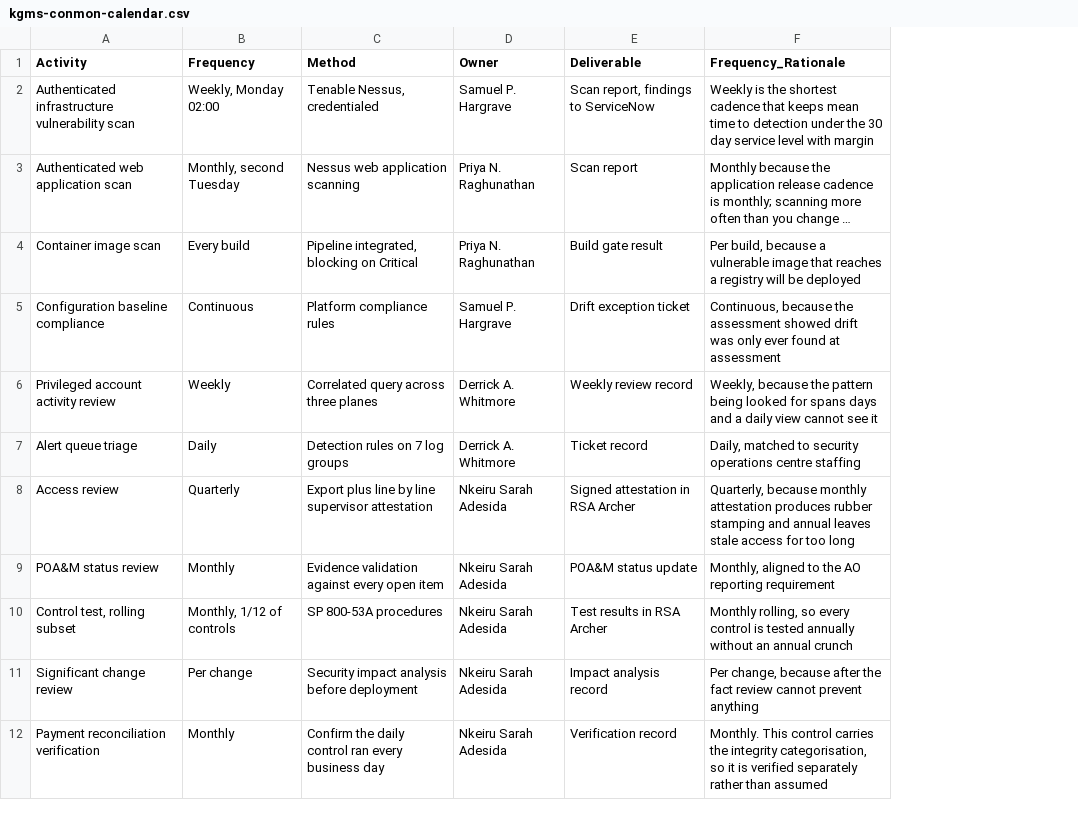
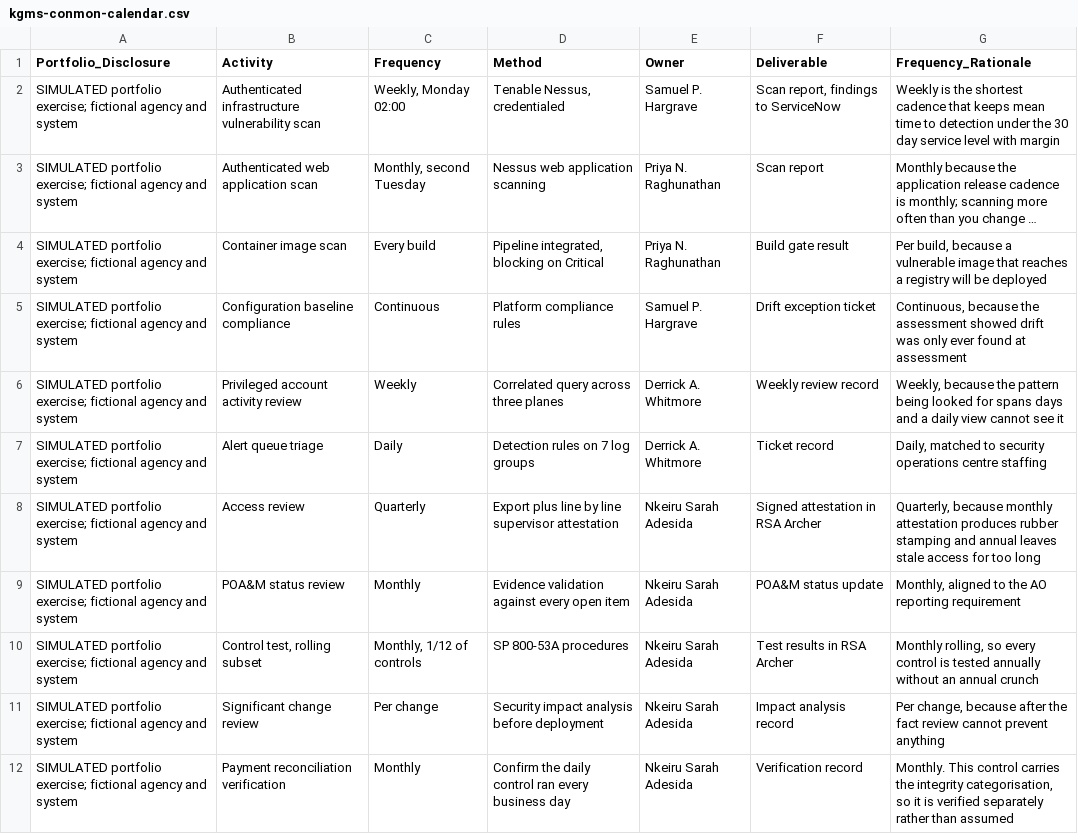
Before and after one commit to Nkee07/keystone-kgms-conmon-vulnmgmt, a CSV file: artifacts/kgms-conmon-calendar.csv, drawn as a sheet; only a part is shown; long unchanged cells end in …; the diff names each change by its address in the sheet, - before the commit and + after, or states it on an @@ line.

Commit message:
Add simulation disclosure column to every artifact row

```diff
--- a/artifacts/kgms-conmon-calendar.csv
+++ b/artifacts/kgms-conmon-calendar.csv
+column A (Portfolio_Disclosure), rows 2-12: all SIMULATED portfolio exercise; fictional agency and system
```
Also changed, not shown: artifacts/kgms-control-test-cases.csv, artifacts/kgms-vulnerability-findings-2026-08.csv.
